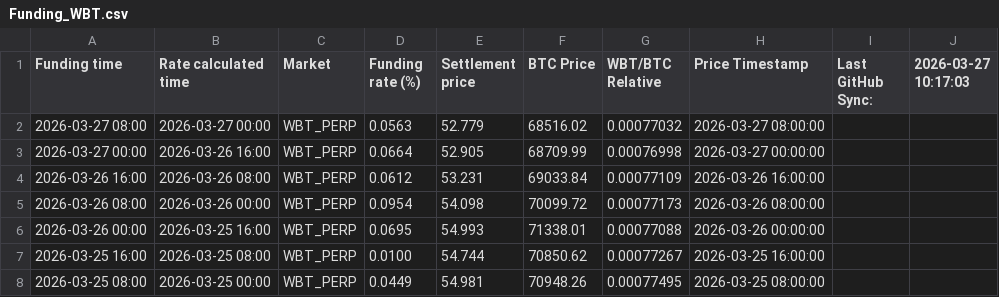
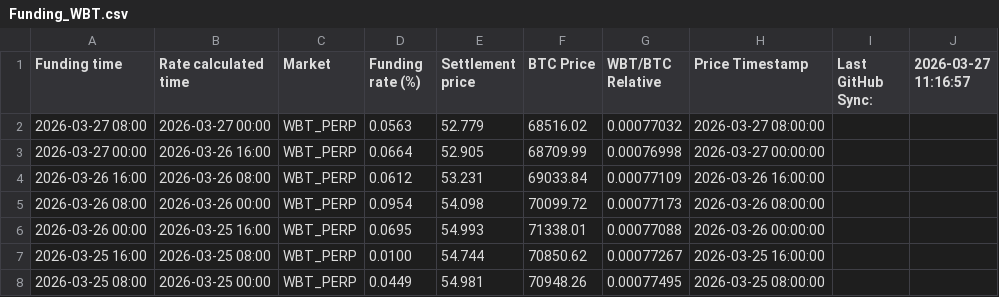
Before and after one commit to Kankermanas/wbt_funding, a CSV file: Funding_WBT.csv, drawn as a sheet; only a part is shown.

Commit message:
Update: 3/27/2026, 12:17:00 PM

```diff
--- a/Funding_WBT.csv
+++ b/Funding_WBT.csv
@@ -1,2 +1,2 @@
-"Funding time","Rate calculated time","Market","Funding rate (%)","Settlement price","BTC Price","WBT/BTC Relative","Price Timestamp","Last GitHub Sync:","2026-03-27 10:17:03"
+"Funding time","Rate calculated time","Market","Funding rate (%)","Settlement price","BTC Price","WBT/BTC Relative","Price Timestamp","Last GitHub Sync:","2026-03-27 11:16:57"
 "2026-03-27 08:00","2026-03-27 00:00","WBT_PERP","0.0563","52.779","68516.02","0.00077032","2026-03-27 08:00:00","",""
```
